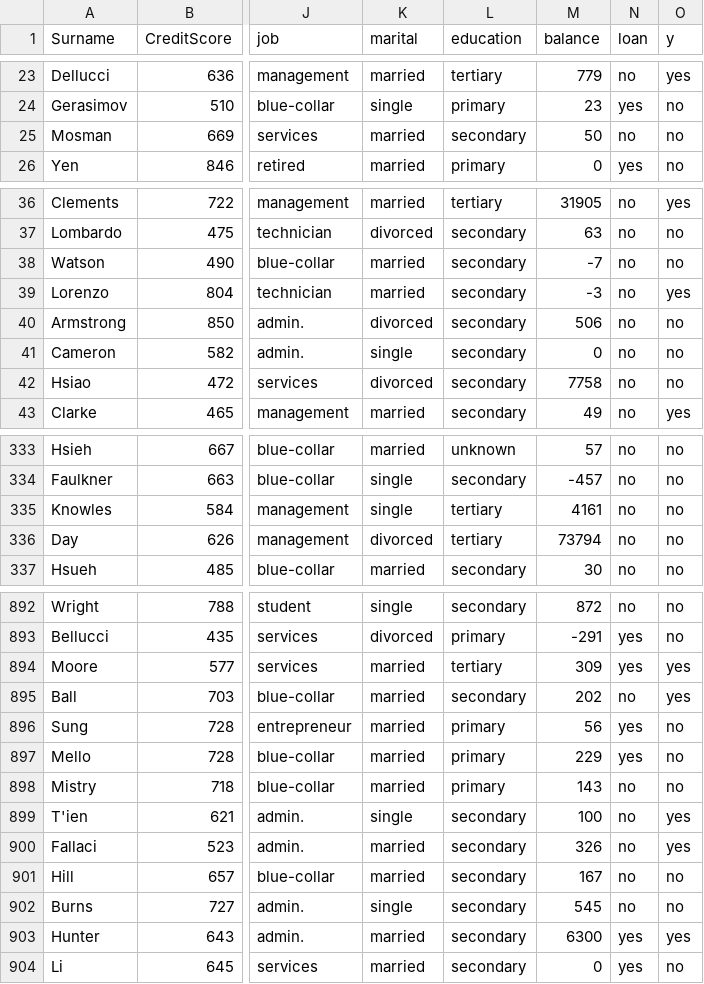
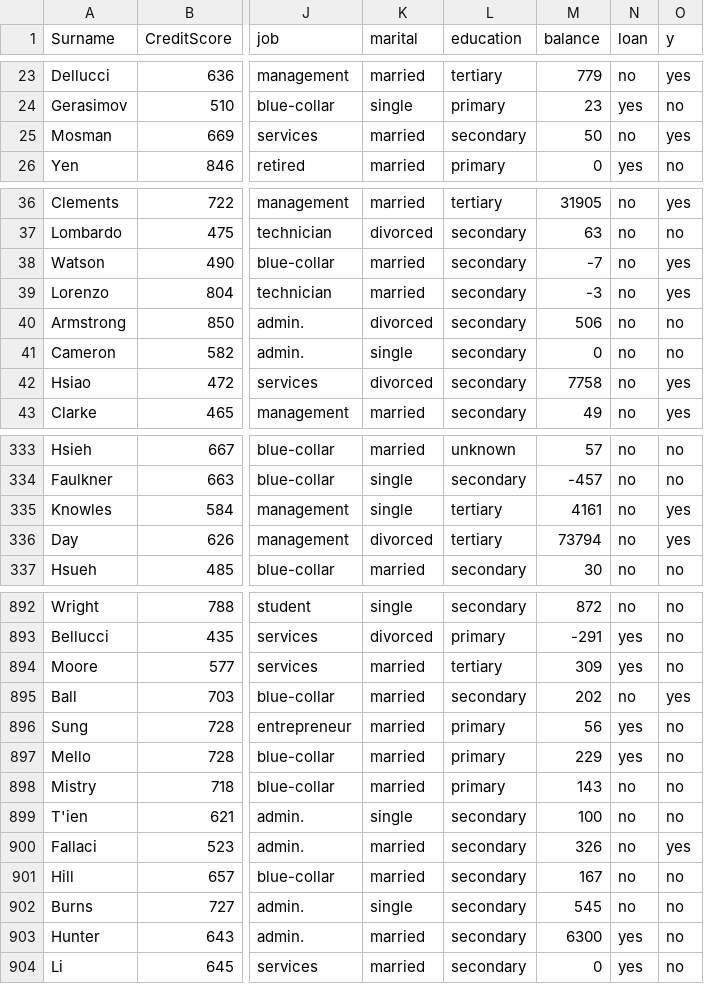
Before and after one commit to zdrapek-jpg/Data_Science, a CSV file: Gui_szkolenie_4/TrainData/new_data.csv, drawn as a sheet; only a part is shown, gaps mark what is left out; the diff covers the shown part only; the diff names each change by its address in the sheet, - before the commit and + after, or states it on an @@ line.

```diff
--- a/Gui_szkolenie_4/TrainData/new_data.csv
+++ b/Gui_szkolenie_4/TrainData/new_data.csv
-O25 (y): no
+O25 (y): yes
-O38 (y): no
+O38 (y): yes
-O42 (y): no
+O42 (y): yes
-O335:O336 (y): no
+O335:O336 (y): yes
-O894 (y): yes
+O894 (y): no
-O899 (y): yes
+O899 (y): no
-O903 (y): yes
+O903 (y): no
```
Also changed, not shown: 55 edited cells elsewhere in this file, 17 other files.
